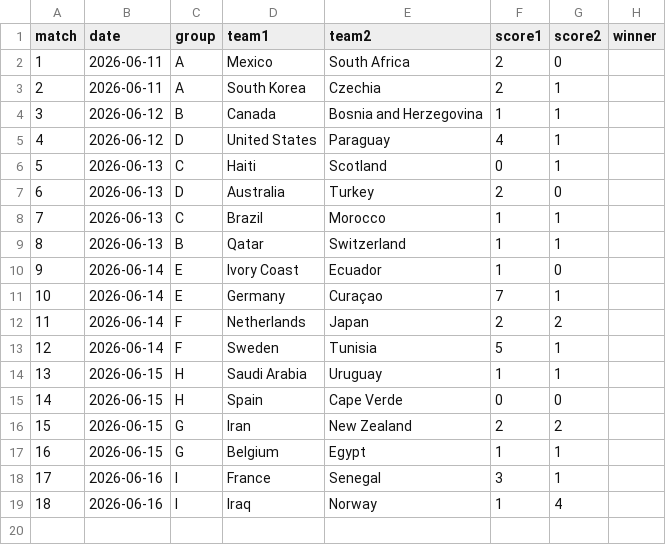
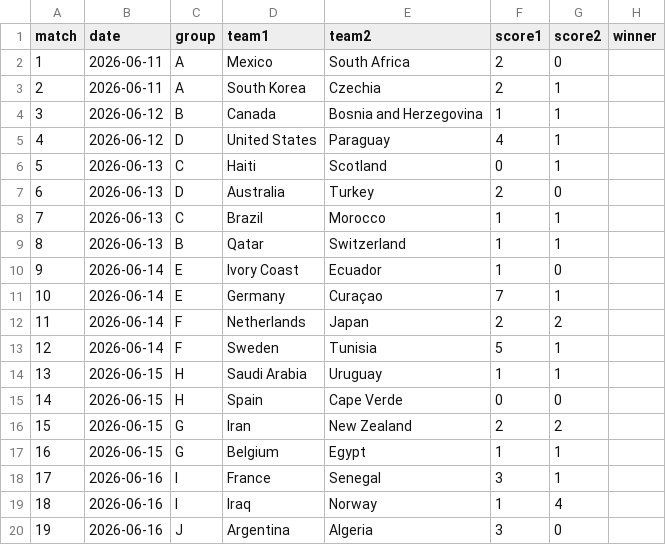
Before and after one commit to Qasak/openpaul, a CSV file: data/results.csv, drawn as a sheet; the diff names each change by its address in the sheet, - before the commit and + after, or states it on an @@ line.

Commit message:
update: matchday data refresh

```diff
--- a/data/results.csv
+++ b/data/results.csv
+row 20: 19 | 2026-06-16 | J | Argentina | Algeria | 3 | 0
```
Also changed, not shown: data/sim_probs.csv, data/sim_probs_sigma0.csv, 5 other files.
